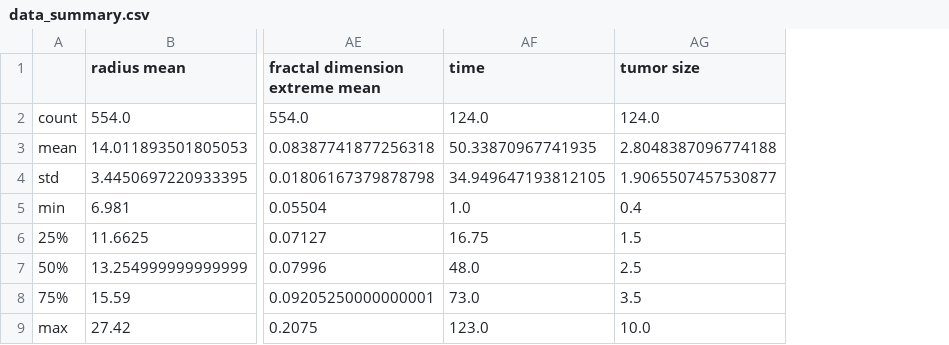
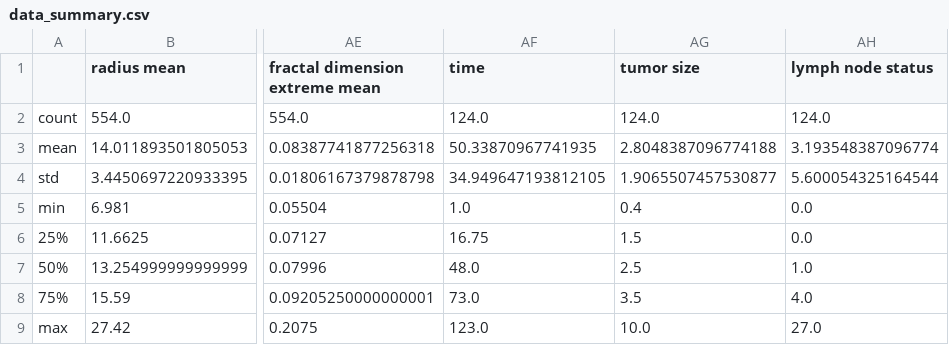
Before and after one commit to EsbenOyan/02450intro_machine_learning, a CSV file: data_summary.csv, drawn as a sheet; only a part is shown, gaps mark what is left out; the diff names each change by its address in the sheet, - before the commit and + after, or states it on an @@ line.

```diff
--- a/data_summary.csv
+++ b/data_summary.csv
+column AH (lymph node status), rows 2-9: 124.0 | 3.193548387096774 | 5.600054325164544 | 0.0 | 0.0 | 1.0 | 4.0 | 27.0
```
Also changed, not shown: 33 other files.
